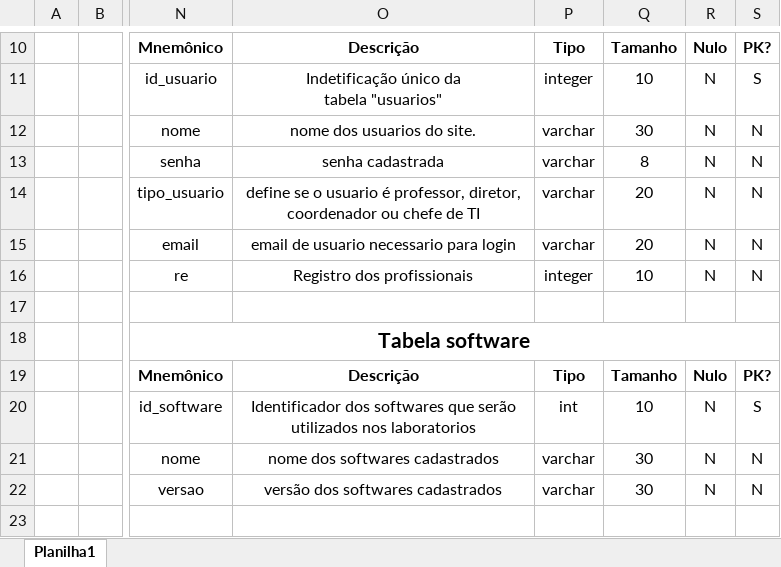
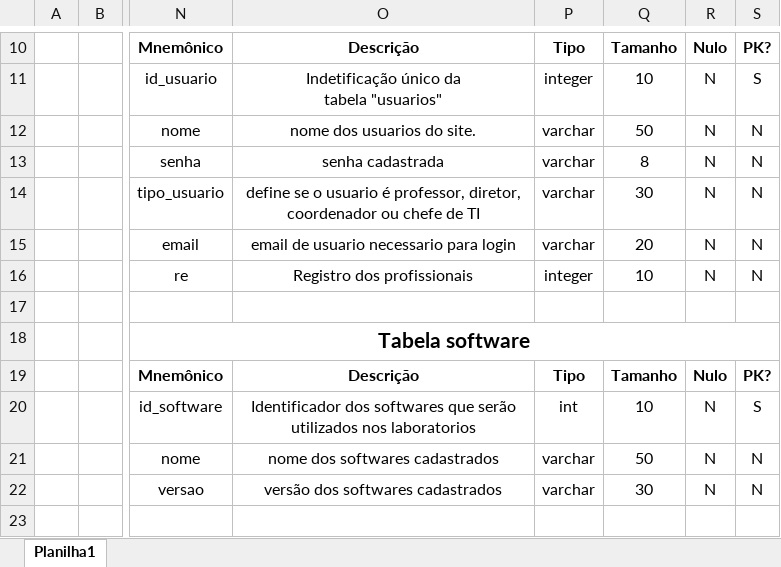
Before and after one commit to Edu1Sinico/Projetos_ADSN_Einstein, an Excel workbook: Terceiro_Semestre/Projeto_Integrador/Documentação/dicionario_dados/dicionario_de_dados_projeto.xlsx, sheet Planilha1, drawn as a sheet; only a part is shown, gaps mark what is left out; values as stored, in another font and other column widths than the file's, no borders; the diff names each change by its address in the sheet, - before the commit and + after, or states it on an @@ line.

Commit message:
Atualizando a documentação do projeto integrador - 17/04/2026

```diff
--- a/Terceiro_Semestre/Projeto_Integrador/Documentação/dicionario_dados/dicionario_de_dados_projeto.xlsx (sheet Planilha1)
+++ b/Terceiro_Semestre/Projeto_Integrador/Documentação/dicionario_dados/dicionario_de_dados_projeto.xlsx (sheet Planilha1)
-Q12: 30
+Q12: 50
-Q14: 20
+Q14: 30
-Q21: 30
+Q21: 50
```
Also changed, not shown: 4 other files.
